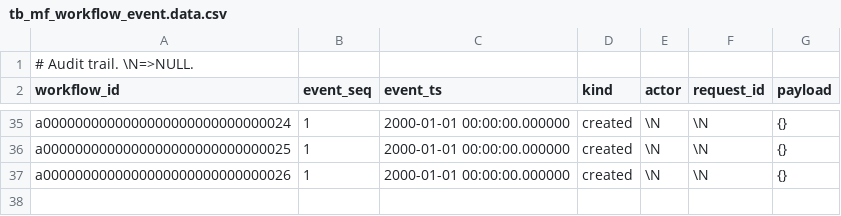
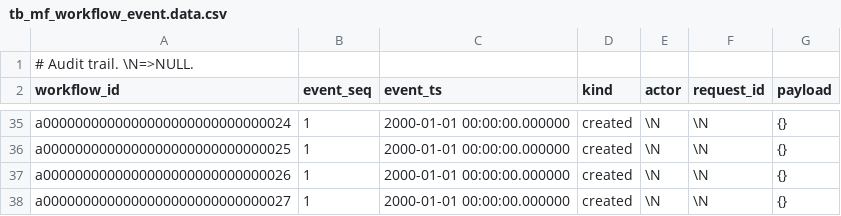
Before and after one commit to drift-foundation/drift-workflows, a CSV file: microflows/db/scenarios/coordinator-fixtures/tb_mf_workflow_event.data.csv, drawn as a sheet; only a part is shown, gaps mark what is left out; the diff names each change by its address in the sheet, - before the commit and + after, or states it on an @@ line.

```diff
--- a/microflows/db/scenarios/coordinator-fixtures/tb_mf_workflow_event.data.csv
+++ b/microflows/db/scenarios/coordinator-fixtures/tb_mf_workflow_event.data.csv
+row 38: a0000000000000000000000000000027 | 1 | 2000-01-01 00:00:00.000000 | created | \N | \N | {}
```
Also changed, not shown: microflows/db/scenarios/coordinator-fixtures/tb_mf_workflow.data.csv, microflows/db/scenarios/coordinator-fixtures/tb_mf_workflow_plan.data.csv, 19 other files.
